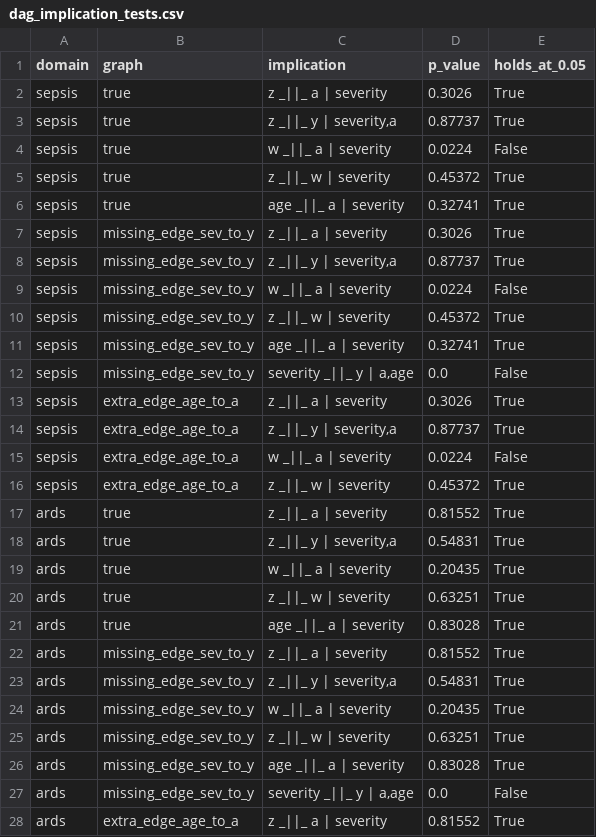
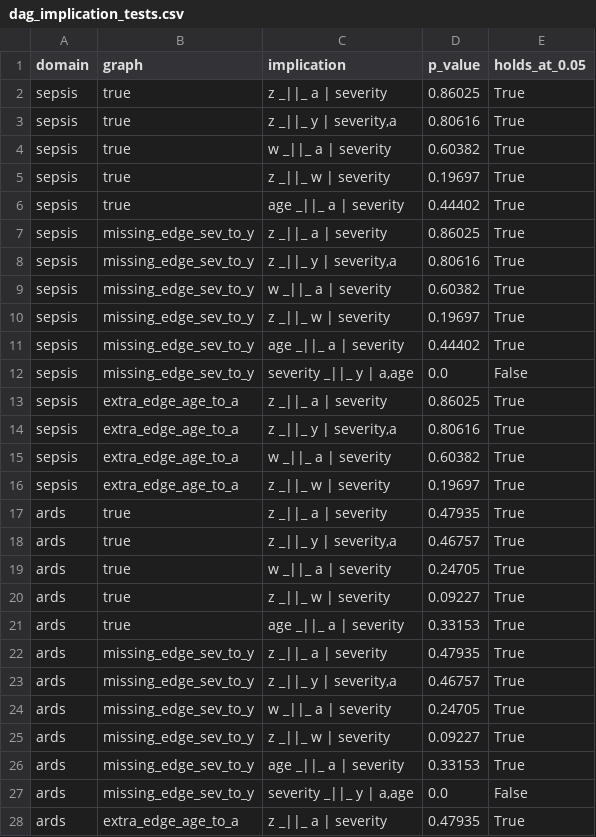
Before and after one commit to ChatchaiTritham/Causal-CDSS, a CSV file: results/dag_implication_tests.csv, drawn as a sheet; only a part is shown; the diff covers the shown part only.

```diff
--- a/results/dag_implication_tests.csv
+++ b/results/dag_implication_tests.csv
@@ -1,28 +1,28 @@
 domain,graph,implication,p_value,holds_at_0.05
-sepsis,true,z _||_ a | severity,0.3026,True
-sepsis,true,"z _||_ y | severity,a",0.87737,True
-sepsis,true,w _||_ a | severity,0.0224,False
-sepsis,true,z _||_ w | severity,0.45372,True
-sepsis,true,age _||_ a | severity,0.32741,True
-sepsis,missing_edge_sev_to_y,z _||_ a | severity,0.3026,True
-sepsis,missing_edge_sev_to_y,"z _||_ y | severity,a",0.87737,True
-sepsis,missing_edge_sev_to_y,w _||_ a | severity,0.0224,False
-sepsis,missing_edge_sev_to_y,z _||_ w | severity,0.45372,True
-sepsis,missing_edge_sev_to_y,age _||_ a | severity,0.32741,True
+sepsis,true,z _||_ a | severity,0.86025,True
+sepsis,true,"z _||_ y | severity,a",0.80616,True
+sepsis,true,w _||_ a | severity,0.60382,True
+sepsis,true,z _||_ w | severity,0.19697,True
+sepsis,true,age _||_ a | severity,0.44402,True
+sepsis,missing_edge_sev_to_y,z _||_ a | severity,0.86025,True
+sepsis,missing_edge_sev_to_y,"z _||_ y | severity,a",0.80616,True
+sepsis,missing_edge_sev_to_y,w _||_ a | severity,0.60382,True
+sepsis,missing_edge_sev_to_y,z _||_ w | severity,0.19697,True
+sepsis,missing_edge_sev_to_y,age _||_ a | severity,0.44402,True
 sepsis,missing_edge_sev_to_y,"severity _||_ y | a,age",0.0,False
-sepsis,extra_edge_age_to_a,z _||_ a | severity,0.3026,True
-sepsis,extra_edge_age_to_a,"z _||_ y | severity,a",0.87737,True
-sepsis,extra_edge_age_to_a,w _||_ a | severity,0.0224,False
-sepsis,extra_edge_age_to_a,z _||_ w | severity,0.45372,True
-ards,true,z _||_ a | severity,0.81552,True
-ards,true,"z _||_ y | severity,a",0.54831,True
-ards,true,w _||_ a | severity,0.20435,True
-ards,true,z _||_ w | severity,0.63251,True
-ards,true,age _||_ a | severity,0.83028,True
-ards,missing_edge_sev_to_y,z _||_ a | severity,0.81552,True
-ards,missing_edge_sev_to_y,"z _||_ y | severity,a",0.54831,True
-ards,missing_edge_sev_to_y,w _||_ a | severity,0.20435,True
-ards,missing_edge_sev_to_y,z _||_ w | severity,0.63251,True
-ards,missing_edge_sev_to_y,age _||_ a | severity,0.83028,True
+sepsis,extra_edge_age_to_a,z _||_ a | severity,0.86025,True
+sepsis,extra_edge_age_to_a,"z _||_ y | severity,a",0.80616,True
+sepsis,extra_edge_age_to_a,w _||_ a | severity,0.60382,True
+sepsis,extra_edge_age_to_a,z _||_ w | severity,0.19697,True
+ards,true,z _||_ a | severity,0.47935,True
+ards,true,"z _||_ y | severity,a",0.46757,True
+ards,true,w _||_ a | severity,0.24705,True
+ards,true,z _||_ w | severity,0.09227,True
+ards,true,age _||_ a | severity,0.33153,True
+ards,missing_edge_sev_to_y,z _||_ a | severity,0.47935,True
+ards,missing_edge_sev_to_y,"z _||_ y | severity,a",0.46757,True
+ards,missing_edge_sev_to_y,w _||_ a | severity,0.24705,True
+ards,missing_edge_sev_to_y,z _||_ w | severity,0.09227,True
+ards,missing_edge_sev_to_y,age _||_ a | severity,0.33153,True
 ards,missing_edge_sev_to_y,"severity _||_ y | a,age",0.0,False
-ards,extra_edge_age_to_a,z _||_ a | severity,0.81552,True
+ards,extra_edge_age_to_a,z _||_ a | severity,0.47935,True
```
Also changed, not shown: 23 edited cells elsewhere in this file, results/dml_estimates.csv, results/proximal_robustness.csv, 2 other files.
